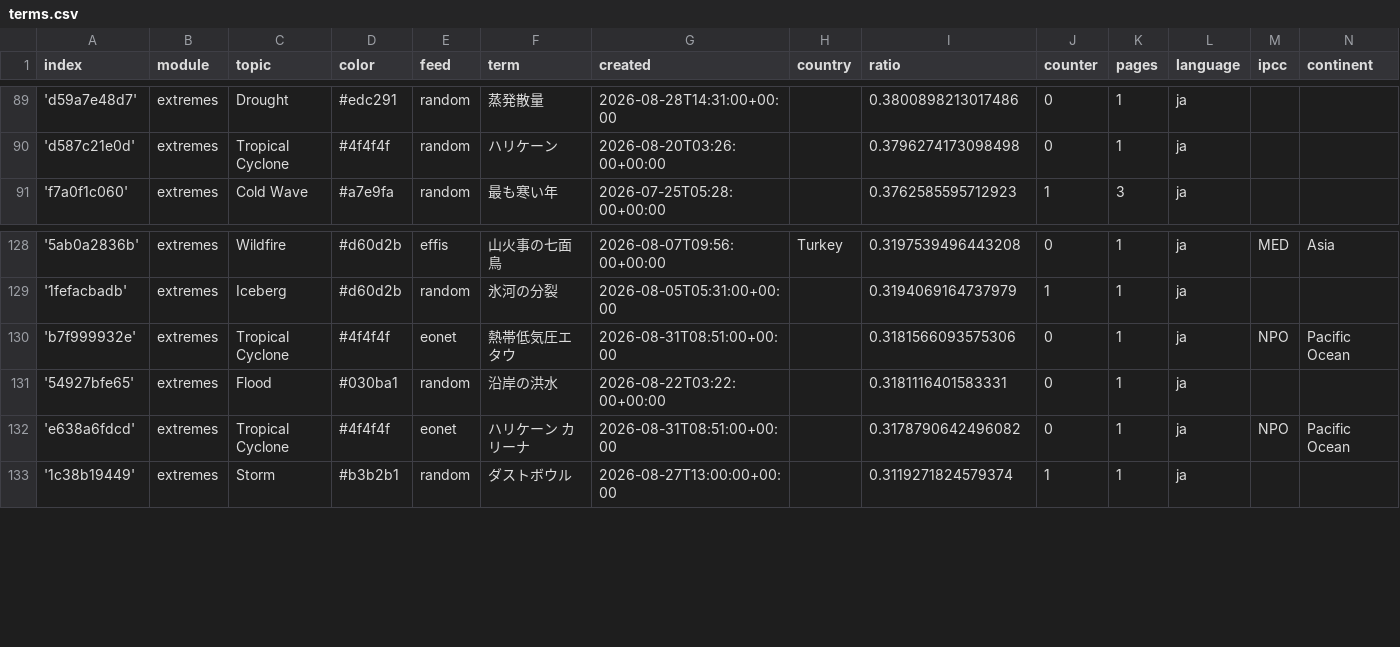
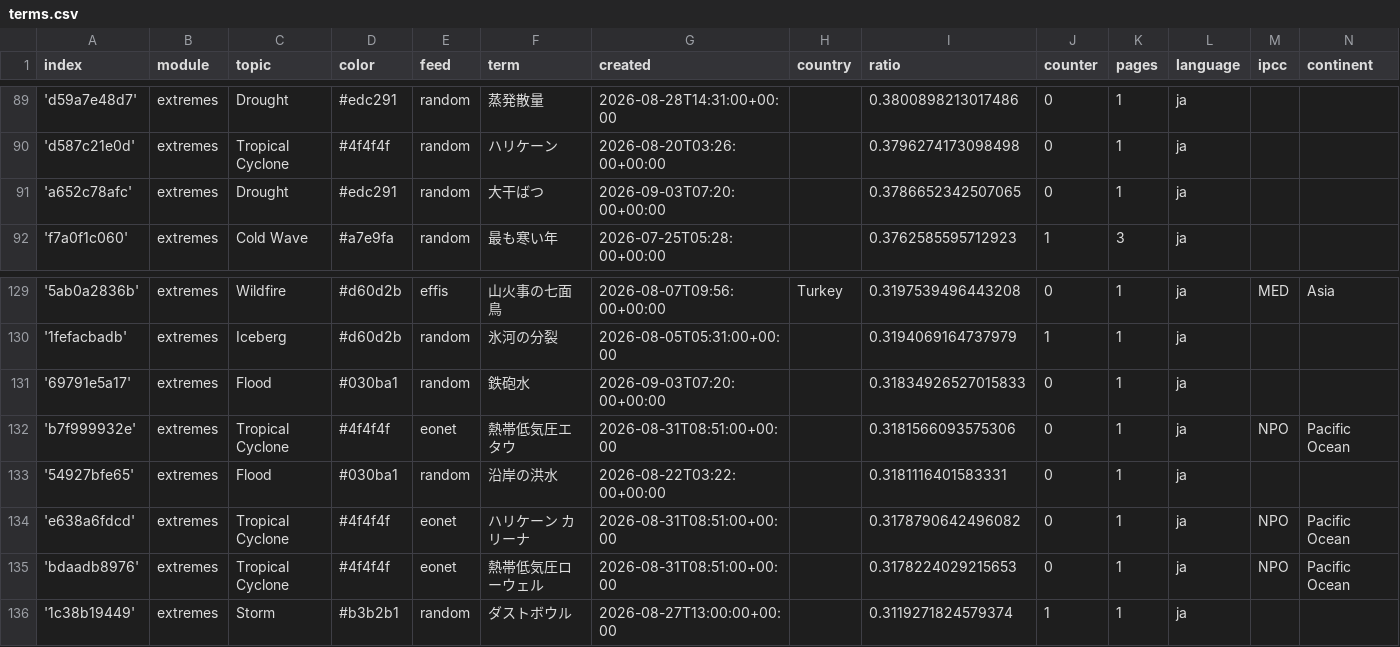
Before and after one commit to annajungfleischnews/japaneseExtremes, a CSV file: terms.csv, drawn as a sheet; only a part is shown, gaps mark what is left out; the diff names each change by its address in the sheet, - before the commit and + after, or states it on an @@ line.

Commit message:
Commit from GitHub Actions (import:0.0)

```diff
--- a/terms.csv
+++ b/terms.csv
+row 91: 'a652c78afc' | extremes | Drought | #edc291 | random | 大干ばつ | 2026-09-03T07:20:00+00:00 |  | 0.3786652342507065 | 0 | 1 | ja
+row 131: '69791e5a17' | extremes | Flood | #030ba1 | random | 鉄砲水 | 2026-09-03T07:20:00+00:00 |  | 0.31834926527015833 | 0 | 1 | ja
+row 135: 'bdaadb8976' | extremes | Tropical Cyclone | #4f4f4f | eonet | 熱帯低気圧ローウェル | 2026-08-31T08:51:00+00:00 |  | 0.3178224029215653 | 0 | 1 | ja | NPO | Pacific Ocean
```
